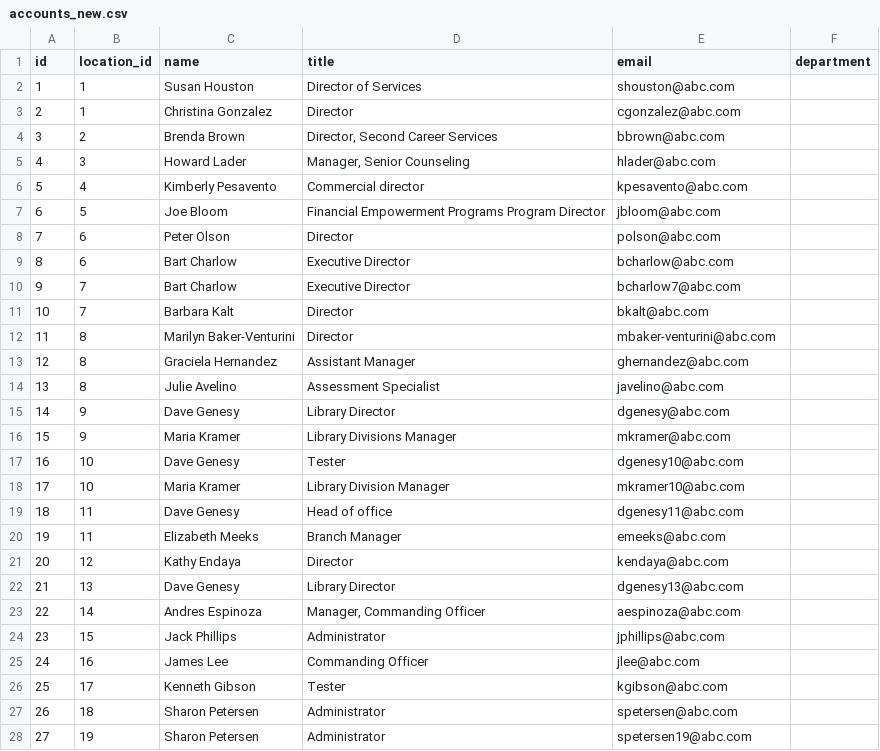
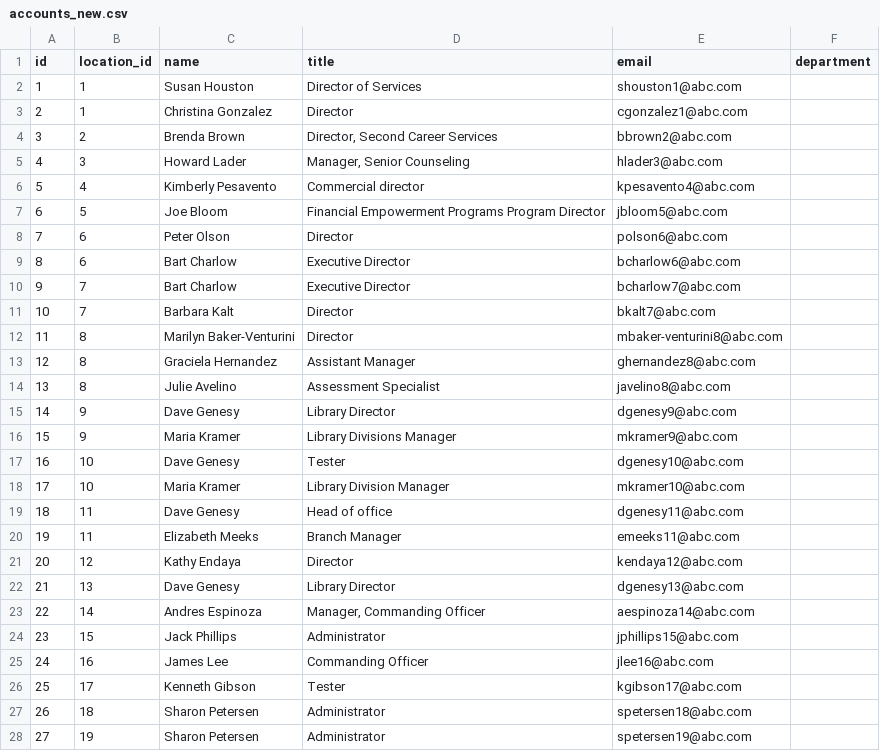
Before and after one commit to Greenmeat-test/DevOps-Fundamentals, a CSV file: PowerShell/accounts_new.csv, drawn as a sheet; only a part is shown; the diff covers the shown part only.

Commit message:
update task2 for powershell

```diff
--- a/PowerShell/accounts_new.csv
+++ b/PowerShell/accounts_new.csv
@@ -1,17 +1,17 @@
 id,location_id,name,title,email,department
-1,1,Susan Houston,Director of Services,shouston@abc.com,
-2,1,Christina Gonzalez,Director,cgonzalez@abc.com,
-3,2,Brenda Brown,"Director, Second Career Services",bbrown@abc.com,
-4,3,Howard Lader,"Manager, Senior Counseling",hlader@abc.com,
-5,4,Kimberly Pesavento,Commercial director,kpesavento@abc.com,
-6,5,Joe Bloom,Financial Empowerment Programs Program Director,jbloom@abc.com,
-7,6,Peter Olson,Director,polson@abc.com,
-8,6,Bart Charlow,Executive Director,bcharlow@abc.com,
+1,1,Susan Houston,Director of Services,shouston1@abc.com,
+2,1,Christina Gonzalez,Director,cgonzalez1@abc.com,
+3,2,Brenda Brown,"Director, Second Career Services",bbrown2@abc.com,
+4,3,Howard Lader,"Manager, Senior Counseling",hlader3@abc.com,
+5,4,Kimberly Pesavento,Commercial director,kpesavento4@abc.com,
+6,5,Joe Bloom,Financial Empowerment Programs Program Director,jbloom5@abc.com,
+7,6,Peter Olson,Director,polson6@abc.com,
+8,6,Bart Charlow,Executive Director,bcharlow6@abc.com,
 9,7,Bart Charlow,Executive Director,bcharlow7@abc.com,
-10,7,Barbara Kalt,Director,bkalt@abc.com,
-11,8,Marilyn Baker-Venturini,Director,mbaker-venturini@abc.com,
-12,8,Graciela Hernandez,Assistant Manager,ghernandez@abc.com,
-13,8,Julie Avelino,Assessment Specialist,javelino@abc.com,
-14,9,Dave Genesy,Library Director,dgenesy@abc.com,
-15,9,Maria Kramer,Library Divisions Manager,mkramer@abc.com,
+10,7,Barbara Kalt,Director,bkalt7@abc.com,
+11,8,Marilyn Baker-Venturini,Director,mbaker-venturini8@abc.com,
+12,8,Graciela Hernandez,Assistant Manager,ghernandez8@abc.com,
+13,8,Julie Avelino,Assessment Specialist,javelino8@abc.com,
+14,9,Dave Genesy,Library Director,dgenesy9@abc.com,
+15,9,Maria Kramer,Library Divisions Manager,mkramer9@abc.com,
 16,10,Dave Genesy,Tester,dgenesy10@abc.com,
@@ -19,10 +19,10 @@ id,location_id,name,title,email,department
 18,11,Dave Genesy,Head of office,dgenesy11@abc.com,
-19,11,Elizabeth Meeks,Branch Manager,emeeks@abc.com,
-20,12,Kathy Endaya,Director,kendaya@abc.com,
+19,11,Elizabeth Meeks,Branch Manager,emeeks11@abc.com,
+20,12,Kathy Endaya,Director,kendaya12@abc.com,
 21,13,Dave Genesy,Library Director,dgenesy13@abc.com,
-22,14,Andres Espinoza,"Manager, Commanding Officer",aespinoza@abc.com,
-23,15,Jack Phillips,Administrator,jphillips@abc.com,
-24,16,James Lee,Commanding Officer,jlee@abc.com,
-25,17,Kenneth Gibson,Tester,kgibson@abc.com,
-26,18,Sharon Petersen,Administrator,spetersen@abc.com,
+22,14,Andres Espinoza,"Manager, Commanding Officer",aespinoza14@abc.com,
+23,15,Jack Phillips,Administrator,jphillips15@abc.com,
+24,16,James Lee,Commanding Officer,jlee16@abc.com,
+25,17,Kenneth Gibson,Tester,kgibson17@abc.com,
+26,18,Sharon Petersen,Administrator,spetersen18@abc.com,
 27,19,Sharon Petersen,Administrator,spetersen19@abc.com,
```
Also changed, not shown: 3 edited cells elsewhere in this file, 1 other file.
